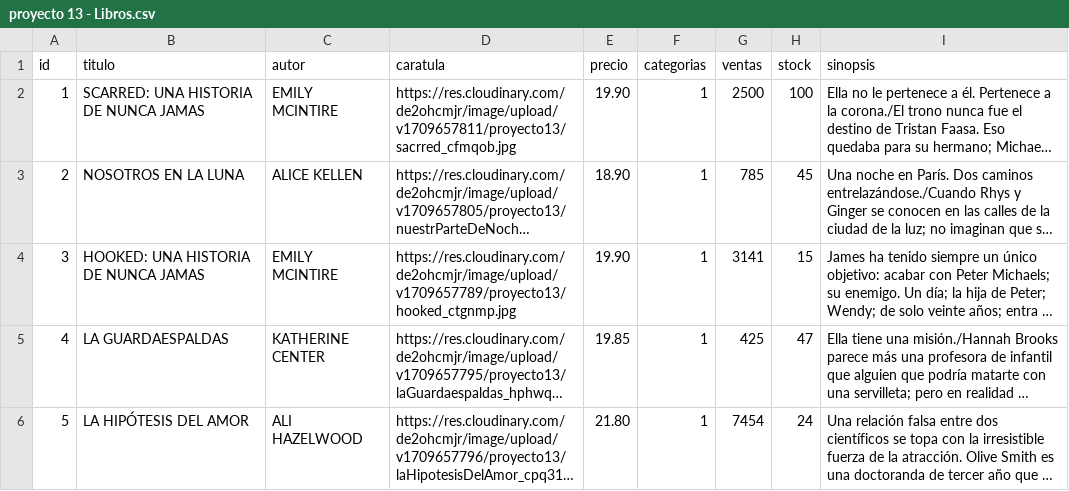
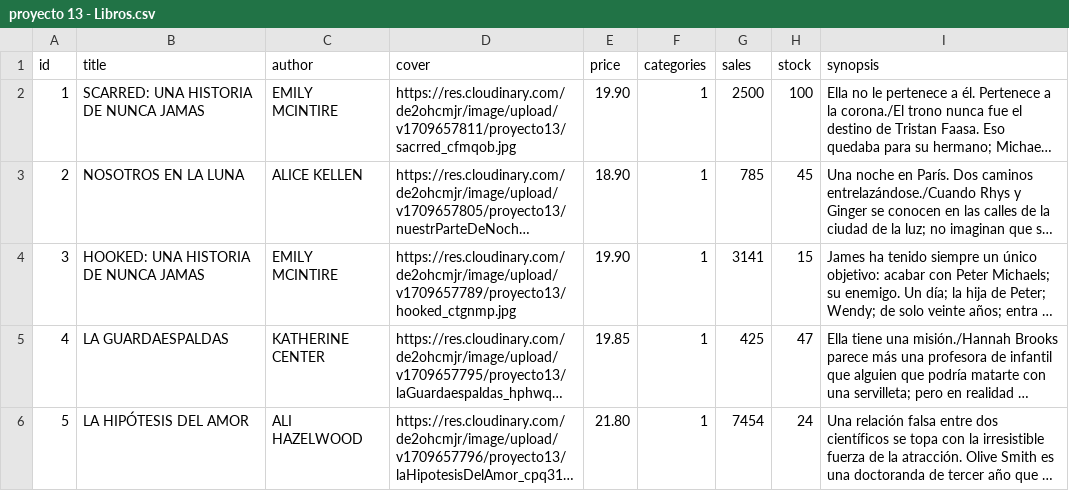
Before and after one commit to rockTheCodeRoa0015/back_pr13, a CSV file: ficherosCSV/proyecto 13 - Libros.csv, drawn as a sheet; only a part is shown; long unchanged cells end in …; the diff names each change by its address in the sheet, - before the commit and + after, or states it on an @@ line.

```diff
--- a/ficherosCSV/proyecto 13 - Libros.csv
+++ b/ficherosCSV/proyecto 13 - Libros.csv
-B1: titulo
+B1: title
-C1: autor
+C1: author
-D1: caratula
+D1: cover
-E1: precio
+E1: price
-F1: categorias
+F1: categories
-G1: ventas
+G1: sales
-I1: sinopsis
+I1: synopsis
```
Also changed, not shown: ficherosCSV/proyecto 13 - Ventas.csv, 2 other files.
